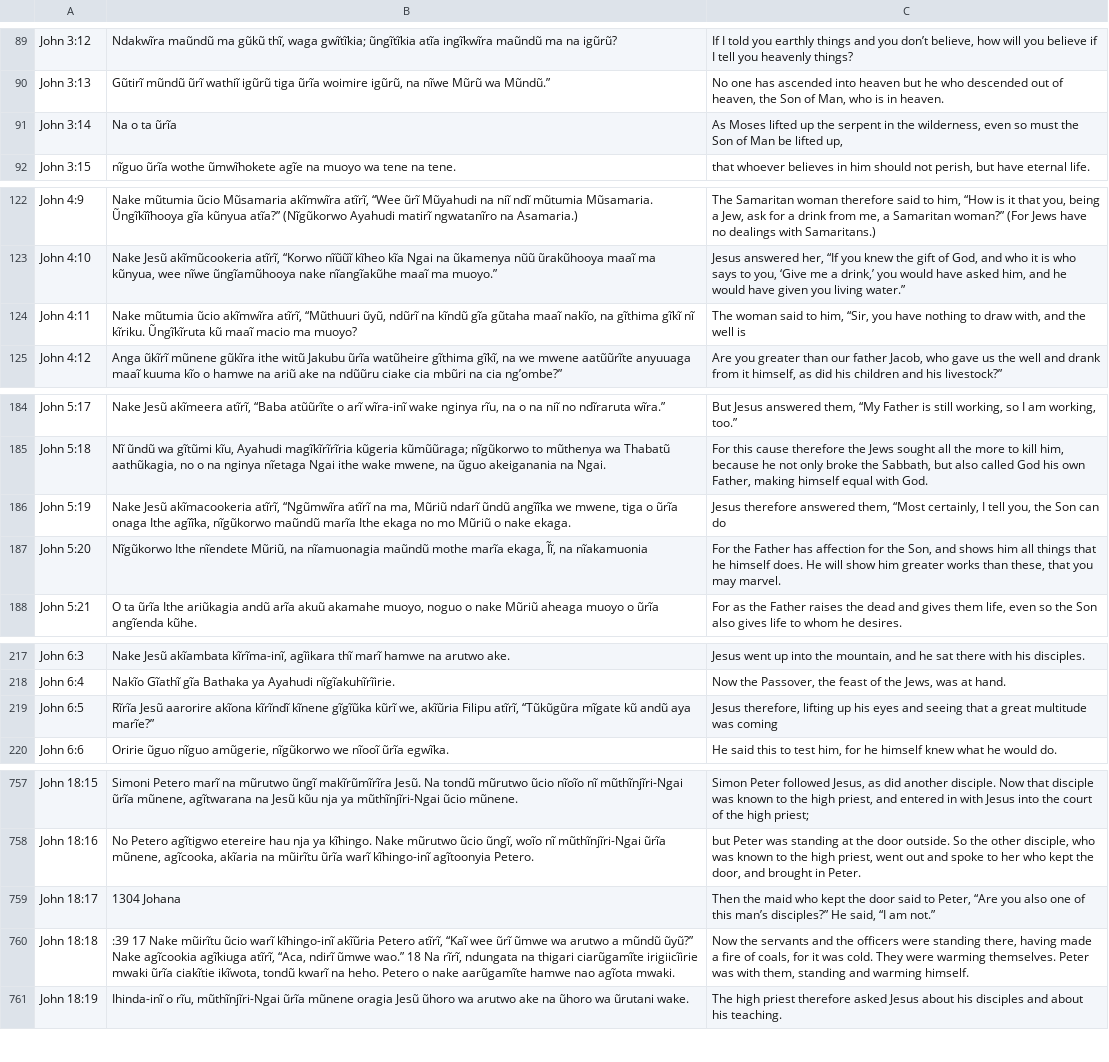
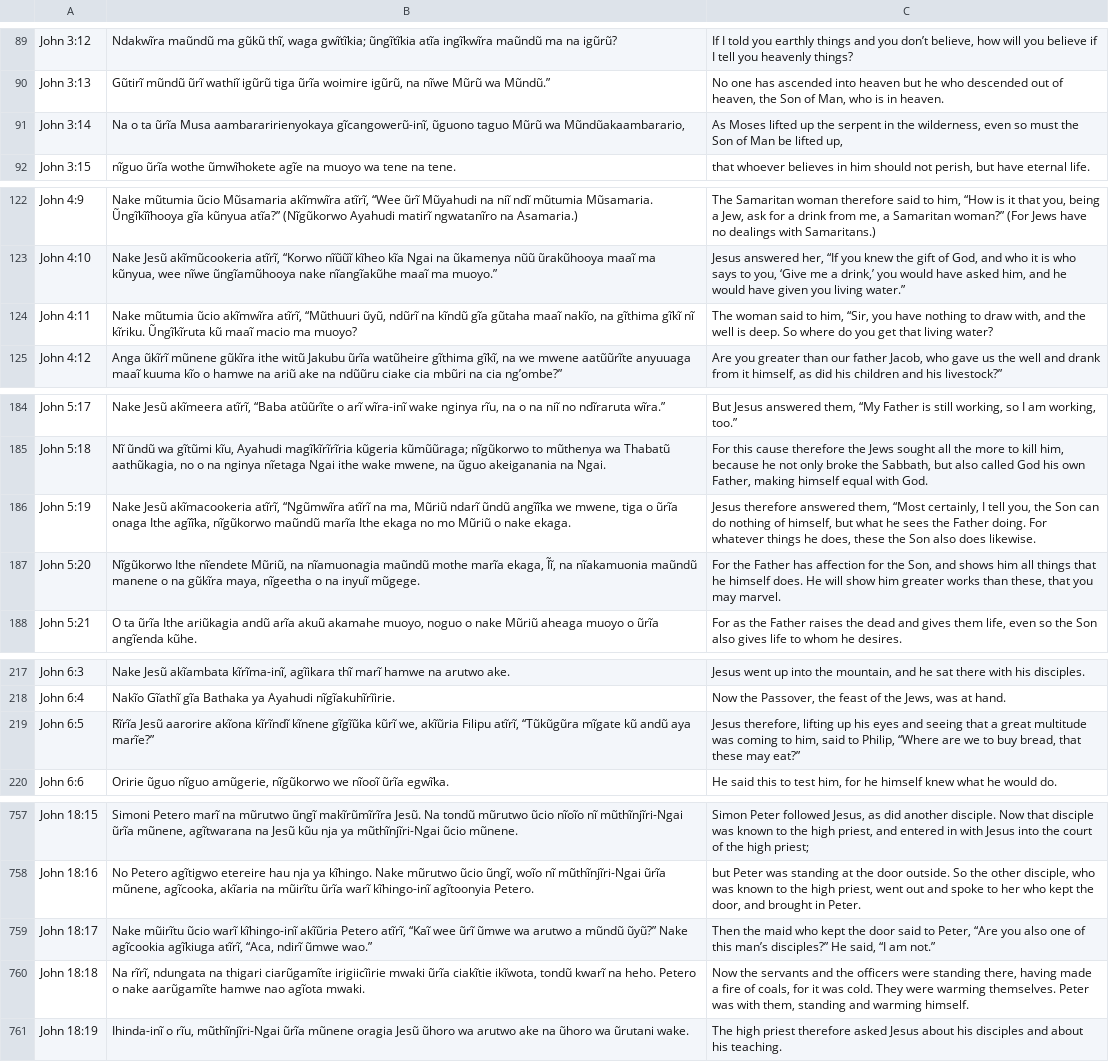
Before and after one commit to Garnet-Owl/taura-2.0, a CSV file: data/parallel/john_aligned.csv, drawn as a sheet; only a part is shown, gaps mark what is left out; the diff covers the shown part only; the diff names each change by its address in the sheet, - before the commit and + after, or states it on an @@ line.

```diff
--- a/data/parallel/john_aligned.csv
+++ b/data/parallel/john_aligned.csv
-B91: …ta ũrĩa
+B91: …ta ũrĩa Musa aambararirienyokaya gĩcangowerũ-inĩ, ũguono taguo Mũrũ wa Mũndũakaambarario,
-C124: …well is
+C124: …well is deep. So where do you get that living water?
-C186: …can do
+C186: …can do nothing of himself, but what he sees the Father doing. For whatever things he does, these the Son also does likewise.
-B187: …na nĩakamuonia
+B187: …na nĩakamuonia maũndũ manene o na gũkĩra maya, nĩgeetha o na inyuĩ mũgege.
-C219: …was coming
+C219: …was coming to him, said to Philip, “Where are we to buy bread, that these may eat?”
-B759: 1304 Johana
+B759: Nake mũirĩtu ũcio warĩ kĩhingo-inĩ akĩũria Petero atĩrĩ, “Kaĩ wee ũrĩ ũmwe wa arutwo a mũndũ ũyũ?” Nake agĩcookia agĩkiuga atĩrĩ, “Aca, ndirĩ ũmwe wao.”
-B760: :39 17 Nake mũirĩtu ũcio warĩ kĩhingo-inĩ akĩũria Petero atĩrĩ, “Kaĩ wee ũrĩ ũmwe wa arutwo a mũndũ ũyũ?” Nake agĩcookia agĩkiuga atĩrĩ, “Aca, ndirĩ ũmwe wao.” 18 Na rĩrĩ,…
+B760: Na rĩrĩ,…
```
Also changed, not shown: 19 edited cells elsewhere in this file, data/parallel/acts_aligned.csv, data/parallel/luke_aligned.csv, 9 other files.
